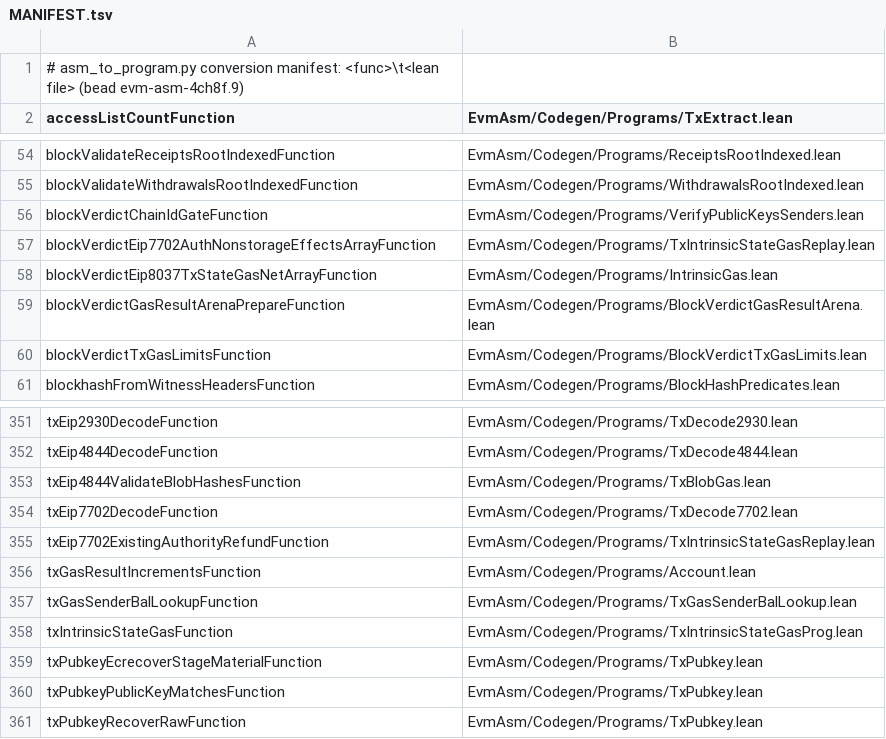
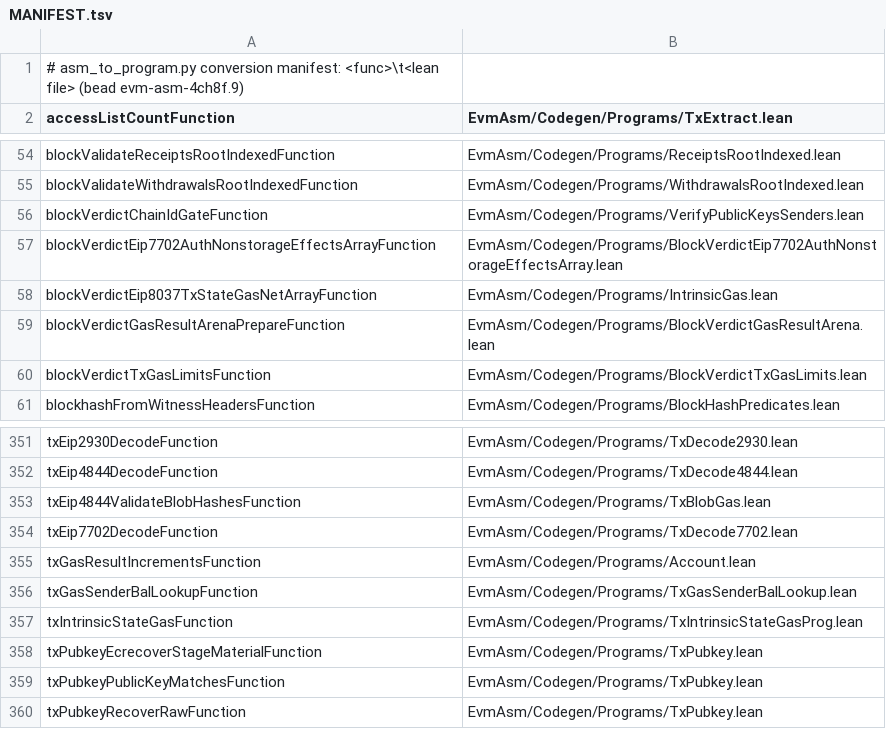
Before and after one commit to Verified-zkEVM/evm-asm, a TSV file: scripts/asm-fixtures/MANIFEST.tsv, drawn as a sheet; only a part is shown, gaps mark what is left out; the diff names each change by its address in the sheet, - before the commit and + after, or states it on an @@ line.

```diff
--- a/scripts/asm-fixtures/MANIFEST.tsv
+++ b/scripts/asm-fixtures/MANIFEST.tsv
-B57: EvmAsm/Codegen/Programs/TxIntrinsicStateGasReplay.lean
+B57: EvmAsm/Codegen/Programs/BlockVerdictEip7702AuthNonstorageEffectsArray.lean
-row 355: txEip7702ExistingAuthorityRefundFunction | EvmAsm/Codegen/Programs/TxIntrinsicStateGasReplay.lean
```
Also changed, not shown: scripts/asm-fixtures/symbol-addresses.tsv, 31 other files.
